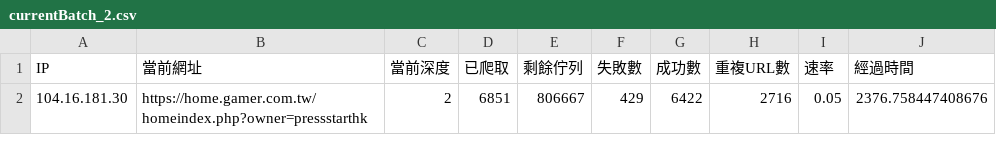
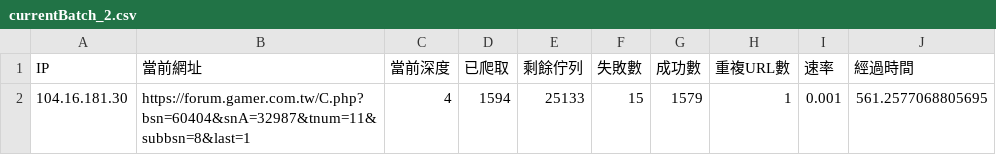
Before and after one commit to zing9264/WebBroswer, a CSV file: SearchWeb/web/crawler/currentBatch_2.csv, drawn as a sheet.

```diff
--- a/SearchWeb/web/crawler/currentBatch_2.csv
+++ b/SearchWeb/web/crawler/currentBatch_2.csv
@@ -1,2 +1,2 @@
 IP,當前網址,當前深度,已爬取,剩餘佇列,失敗數,成功數,重複URL數,速率,經過時間
-104.16.181.30,https://home.gamer.com.tw/homeindex.php?owner=pressstarthk,2,6851,806667,429,6422,2716,0.05,2376.758447408676
+104.16.181.30,https://forum.gamer.com.tw/C.php?bsn=60404&snA=32987&tnum=11&subbsn=8&last=1,4,1594,25133,15,1579,1,0.001,561.2577068805695
```
Also changed, not shown: SearchWeb/web/crawler/currentBatch_4.csv, SearchWeb/web/crawler/mutual_state.csv, 15 other files.
